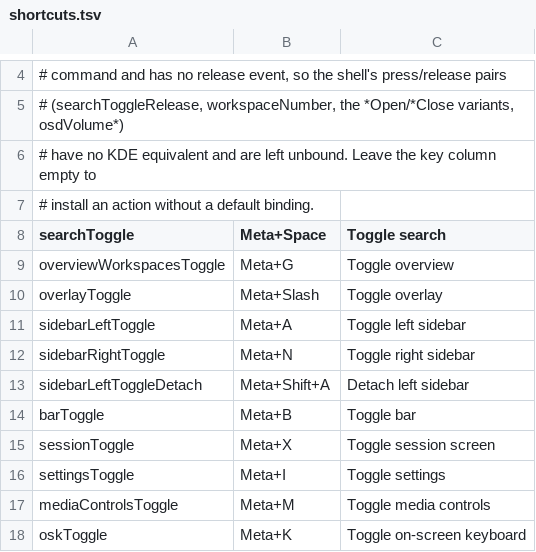
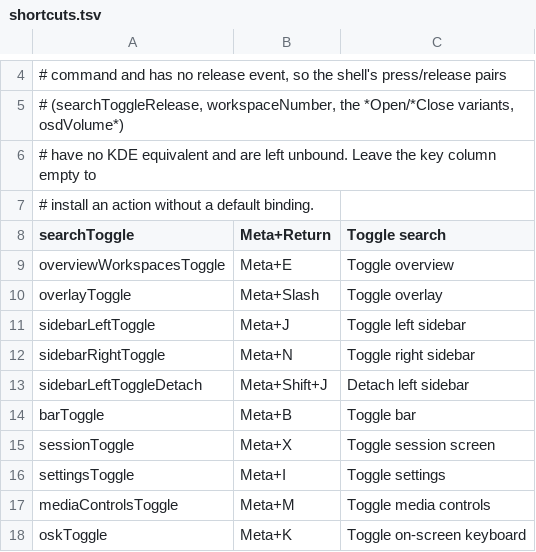
Before and after one commit to mahirsn/mmsimpulse, a TSV file: shortcuts/shortcuts.tsv, drawn as a sheet; only a part is shown, gaps mark what is left out.

Commit message:
Move four shortcut defaults off keys already bound in this session
Meta+Space is Noctalia's launcher, Meta+G is KWin's Grid View, and
Meta+A / Meta+Shift+A walk through activities. Binding over them would
have double-fired rather than replaced them.

```diff
--- a/shortcuts/shortcuts.tsv
+++ b/shortcuts/shortcuts.tsv
@@ -7,8 +7,8 @@
 # install an action without a default binding.
-searchToggle	Meta+Space	Toggle search
-overviewWorkspacesToggle	Meta+G	Toggle overview
+searchToggle	Meta+Return	Toggle search
+overviewWorkspacesToggle	Meta+E	Toggle overview
 overlayToggle	Meta+Slash	Toggle overlay
-sidebarLeftToggle	Meta+A	Toggle left sidebar
+sidebarLeftToggle	Meta+J	Toggle left sidebar
 sidebarRightToggle	Meta+N	Toggle right sidebar
-sidebarLeftToggleDetach	Meta+Shift+A	Detach left sidebar
+sidebarLeftToggleDetach	Meta+Shift+J	Detach left sidebar
 barToggle	Meta+B	Toggle bar
```
